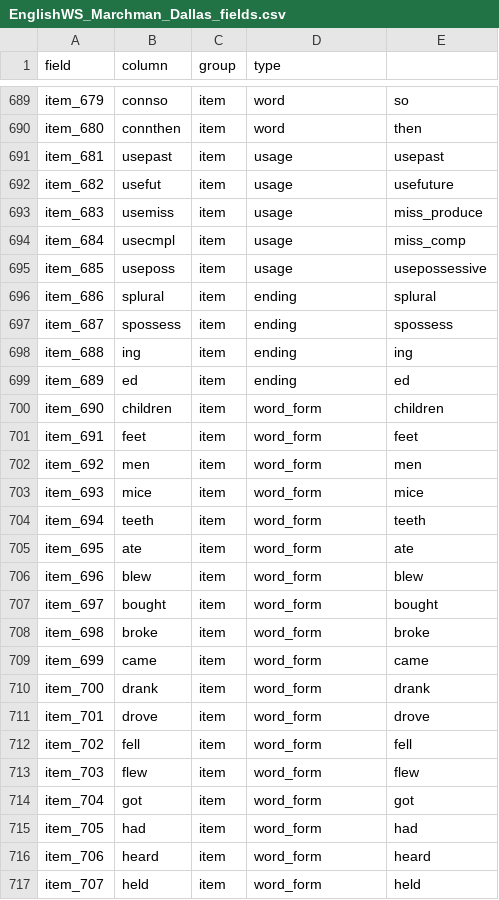
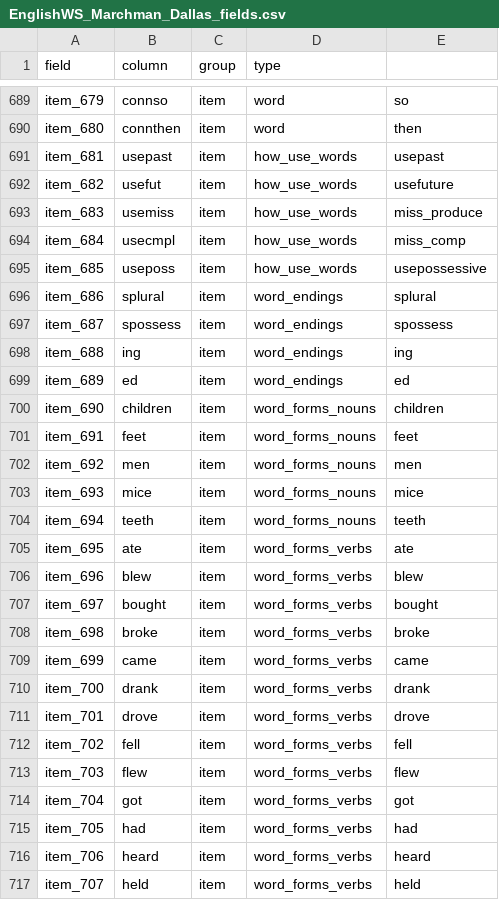
Before and after one commit to kemacdonald/wordbank, a CSV file: raw_data/English_WS/EnglishWS_Marchman_Dallas_fields.csv, drawn as a sheet; only a part is shown, gaps mark what is left out; the diff covers the shown part only.

```diff
--- a/raw_data/English_WS/EnglishWS_Marchman_Dallas_fields.csv
+++ b/raw_data/English_WS/EnglishWS_Marchman_Dallas_fields.csv
@@ -690,28 +690,28 @@
 "item_680","connthen","item","word","then"
-"item_681","usepast","item","usage","usepast"
-"item_682","usefut","item","usage","usefuture"
-"item_683","usemiss","item","usage","miss_produce"
-"item_684","usecmpl","item","usage","miss_comp"
-"item_685","useposs","item","usage","usepossessive"
-"item_686","splural","item","ending","splural"
-"item_687","spossess","item","ending","spossess"
-"item_688","ing","item","ending","ing"
-"item_689","ed","item","ending","ed"
-"item_690","children","item","word_form","children"
-"item_691","feet","item","word_form","feet"
-"item_692","men","item","word_form","men"
-"item_693","mice","item","word_form","mice"
-"item_694","teeth","item","word_form","teeth"
-"item_695","ate","item","word_form","ate"
-"item_696","blew","item","word_form","blew"
-"item_697","bought","item","word_form","bought"
-"item_698","broke","item","word_form","broke"
-"item_699","came","item","word_form","came"
-"item_700","drank","item","word_form","drank"
-"item_701","drove","item","word_form","drove"
-"item_702","fell","item","word_form","fell"
-"item_703","flew","item","word_form","flew"
-"item_704","got","item","word_form","got"
-"item_705","had","item","word_form","had"
-"item_706","heard","item","word_form","heard"
-"item_707","held","item","word_form","held"
+"item_681","usepast","item","how_use_words","usepast"
+"item_682","usefut","item","how_use_words","usefuture"
+"item_683","usemiss","item","how_use_words","miss_produce"
+"item_684","usecmpl","item","how_use_words","miss_comp"
+"item_685","useposs","item","how_use_words","usepossessive"
+"item_686","splural","item","word_endings","splural"
+"item_687","spossess","item","word_endings","spossess"
+"item_688","ing","item","word_endings","ing"
+"item_689","ed","item","word_endings","ed"
+"item_690","children","item","word_forms_nouns","children"
+"item_691","feet","item","word_forms_nouns","feet"
+"item_692","men","item","word_forms_nouns","men"
+"item_693","mice","item","word_forms_nouns","mice"
+"item_694","teeth","item","word_forms_nouns","teeth"
+"item_695","ate","item","word_forms_verbs","ate"
+"item_696","blew","item","word_forms_verbs","blew"
+"item_697","bought","item","word_forms_verbs","bought"
+"item_698","broke","item","word_forms_verbs","broke"
+"item_699","came","item","word_forms_verbs","came"
+"item_700","drank","item","word_forms_verbs","drank"
+"item_701","drove","item","word_forms_verbs","drove"
+"item_702","fell","item","word_forms_verbs","fell"
+"item_703","flew","item","word_forms_verbs","flew"
+"item_704","got","item","word_forms_verbs","got"
+"item_705","had","item","word_forms_verbs","had"
+"item_706","heard","item","word_forms_verbs","heard"
+"item_707","held","item","word_forms_verbs","held"
```
Also changed, not shown: 52 edited cells elsewhere in this file, raw_data/English_WG/[English_WG].csv, raw_data/English_WS/EnglishWS_Marchman_Norming_fields.csv, 54 other files.
